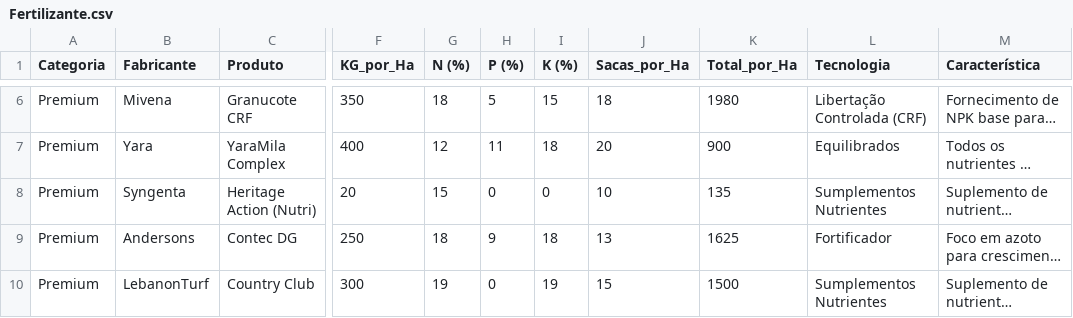
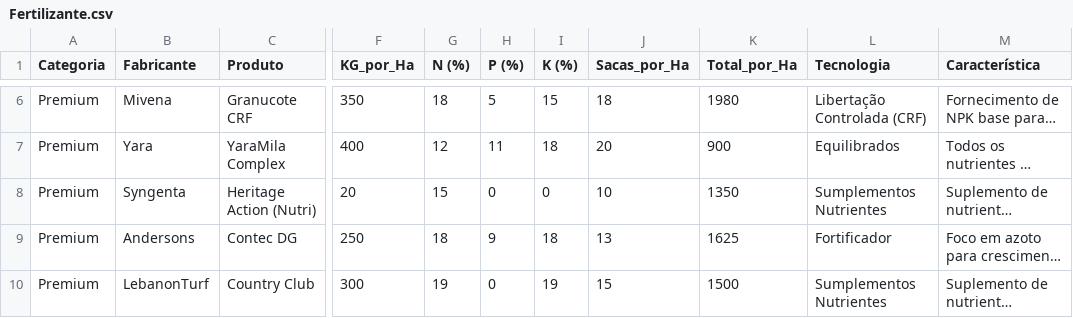
Before and after one commit to Custodio-Viana/Dashboards, a CSV file: Fertilizante.csv, drawn as a sheet; only a part is shown, gaps mark what is left out; long unchanged cells end in …; the diff names each change by its address in the sheet, - before the commit and + after, or states it on an @@ line.

Commit message:
Update Fertilizante.csv

```diff
--- a/Fertilizante.csv
+++ b/Fertilizante.csv
-K8 (Total_por_Ha): 135
+K8 (Total_por_Ha): 1350
```
